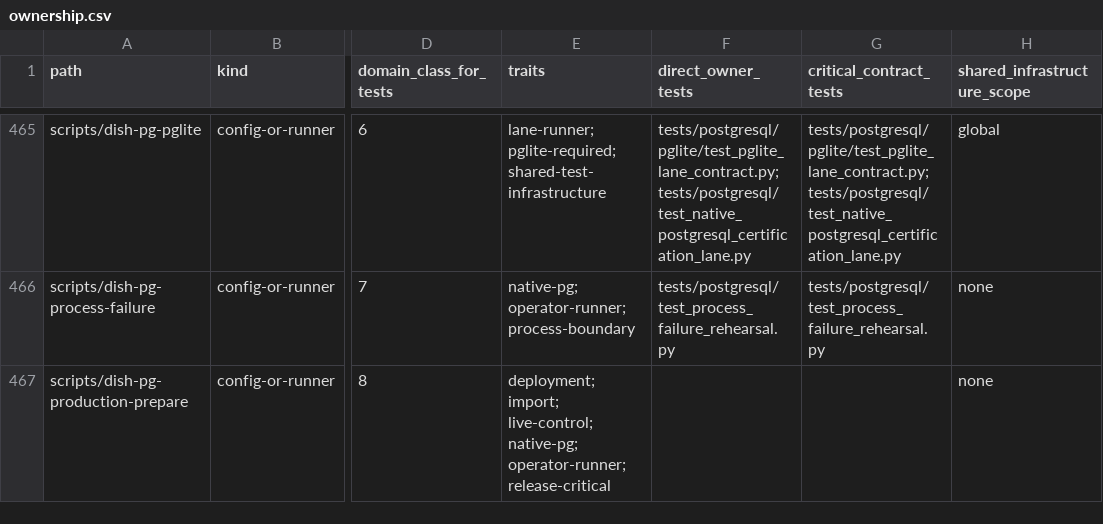
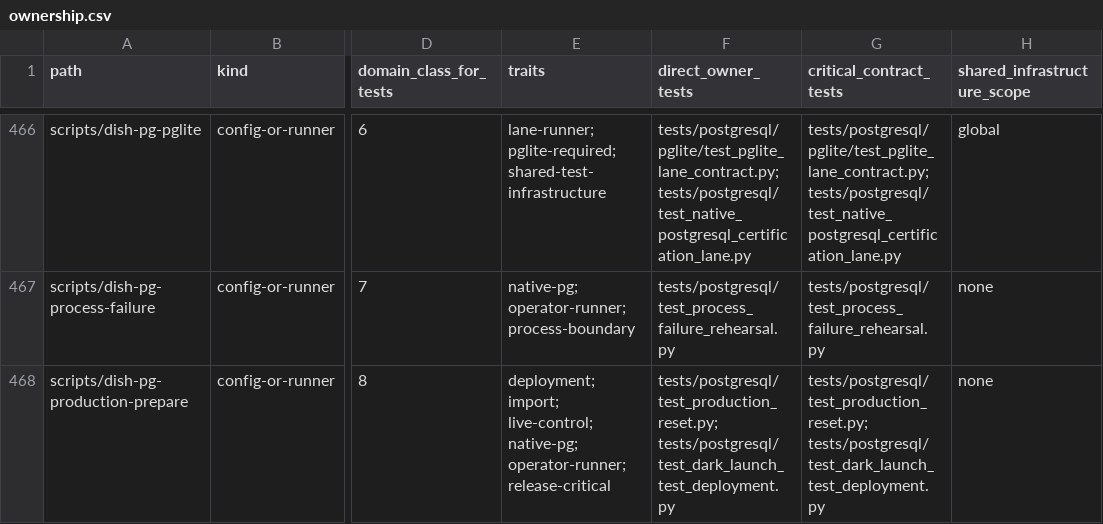
Before and after one commit to marcogallotta/ai-tools, a CSV file: dish/test_selection/ownership.csv, drawn as a sheet; only a part is shown, gaps mark what is left out; addresses are those after the commit; the diff covers the shown part only; the diff names each change by its address in the sheet, - before the commit and + after, or states it on an @@ line.

Commit message:
Add reviewed production PostgreSQL reset

```diff
--- a/dish/test_selection/ownership.csv
+++ b/dish/test_selection/ownership.csv
-F468 (direct_owner_tests): (empty)
+F468 (direct_owner_tests): tests/postgresql/test_production_reset.py; tests/postgresql/test_dark_launch_test_deployment.py
-G468 (critical_contract_tests): (empty)
+G468 (critical_contract_tests): tests/postgresql/test_production_reset.py; tests/postgresql/test_dark_launch_test_deployment.py
```
Also changed, not shown: 4 added rows elsewhere in this file, 6 other files.
